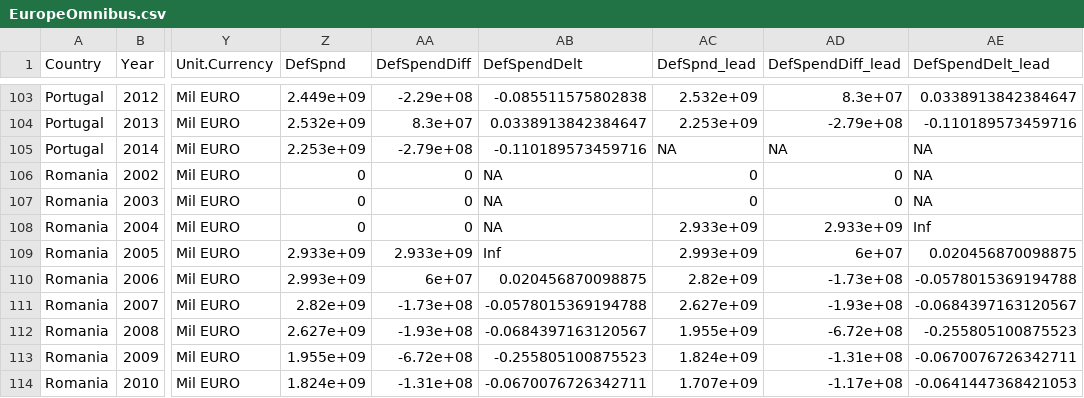
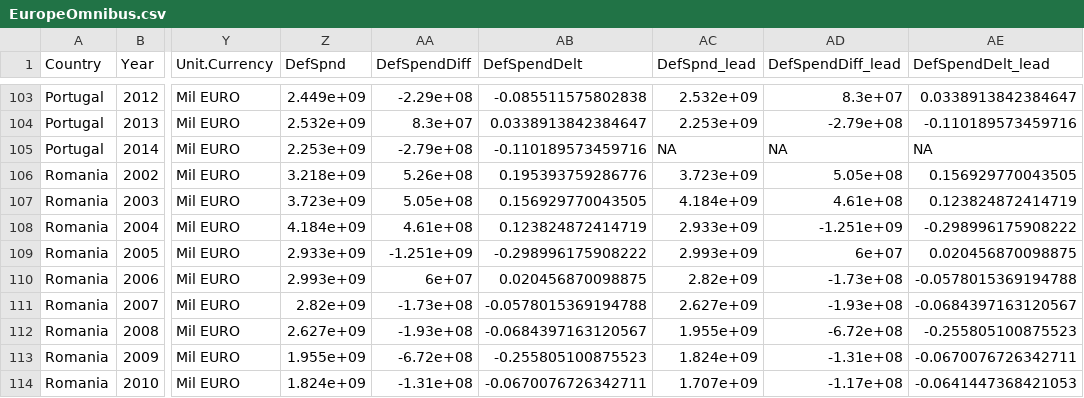
Before and after one commit to CSISdefense/Europe, a CSV file: Data/EuropeOmnibus.csv, drawn as a sheet; only a part is shown, gaps mark what is left out; the diff covers the shown part only; the diff names each change by its address in the sheet, - before the commit and + after, or states it on an @@ line.

```diff
--- a/Data/EuropeOmnibus.csv
+++ b/Data/EuropeOmnibus.csv
-Z106 (DefSpnd): 0
+Z106 (DefSpnd): 3.218e+09
-AA106 (DefSpendDiff): 0
+AA106 (DefSpendDiff): 5.26e+08
-AB106 (DefSpendDelt): NA
+AB106 (DefSpendDelt): 0.195393759286776
-AC106 (DefSpnd_lead): 0
+AC106 (DefSpnd_lead): 3.723e+09
-AD106 (DefSpendDiff_lead): 0
+AD106 (DefSpendDiff_lead): 5.05e+08
-AE106 (DefSpendDelt_lead): NA
+AE106 (DefSpendDelt_lead): 0.156929770043505
-Z107 (DefSpnd): 0
+Z107 (DefSpnd): 3.723e+09
-AA107 (DefSpendDiff): 0
+AA107 (DefSpendDiff): 5.05e+08
-AB107 (DefSpendDelt): NA
+AB107 (DefSpendDelt): 0.156929770043505
-AC107 (DefSpnd_lead): 0
+AC107 (DefSpnd_lead): 4.184e+09
-AD107 (DefSpendDiff_lead): 0
+AD107 (DefSpendDiff_lead): 4.61e+08
-AE107 (DefSpendDelt_lead): NA
+AE107 (DefSpendDelt_lead): 0.123824872414719
-Z108 (DefSpnd): 0
+Z108 (DefSpnd): 4.184e+09
-AA108 (DefSpendDiff): 0
+AA108 (DefSpendDiff): 4.61e+08
-AB108 (DefSpendDelt): NA
+AB108 (DefSpendDelt): 0.123824872414719
-AD108 (DefSpendDiff_lead): 2.933e+09
+AD108 (DefSpendDiff_lead): -1.251e+09
-AE108 (DefSpendDelt_lead): Inf
+AE108 (DefSpendDelt_lead): -0.298996175908222
-AA109 (DefSpendDiff): 2.933e+09
+AA109 (DefSpendDiff): -1.251e+09
-AB109 (DefSpendDelt): Inf
+AB109 (DefSpendDelt): -0.298996175908222
```
Also changed, not shown: 19 edited cells elsewhere in this file, Data/EuropeSample.csv, 2 other files.
